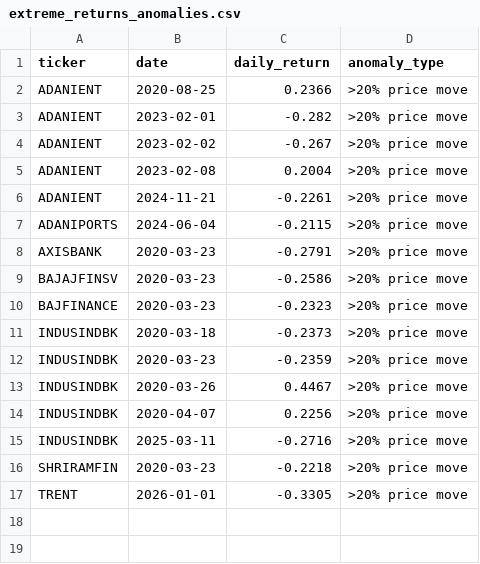
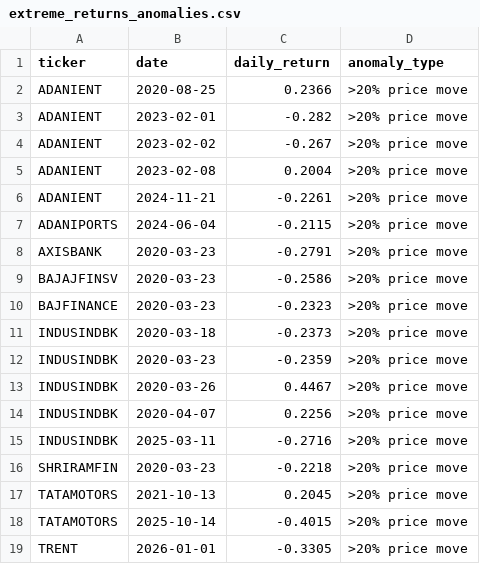
Before and after one commit to neil-data/FinFusionNet, a CSV file: experiments/audit/extreme_returns_anomalies.csv, drawn as a sheet.

```diff
--- a/experiments/audit/extreme_returns_anomalies.csv
+++ b/experiments/audit/extreme_returns_anomalies.csv
@@ -16,2 +16,4 @@ INDUSINDBK,2025-03-11,-0.2716,>20% price move
 SHRIRAMFIN,2020-03-23,-0.2218,>20% price move
+TATAMOTORS,2021-10-13,0.2045,>20% price move
+TATAMOTORS,2025-10-14,-0.4015,>20% price move
 TRENT,2026-01-01,-0.3305,>20% price move
```
Also changed, not shown: experiments/audit/data_quality_table.csv, experiments/audit/heavyweights_vs_others.csv, 15 other files.
